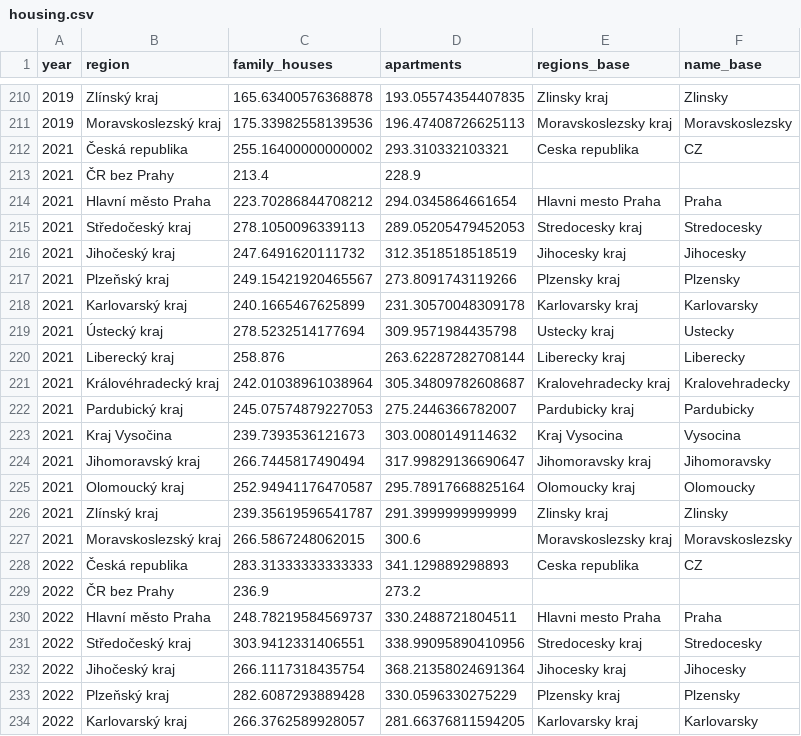
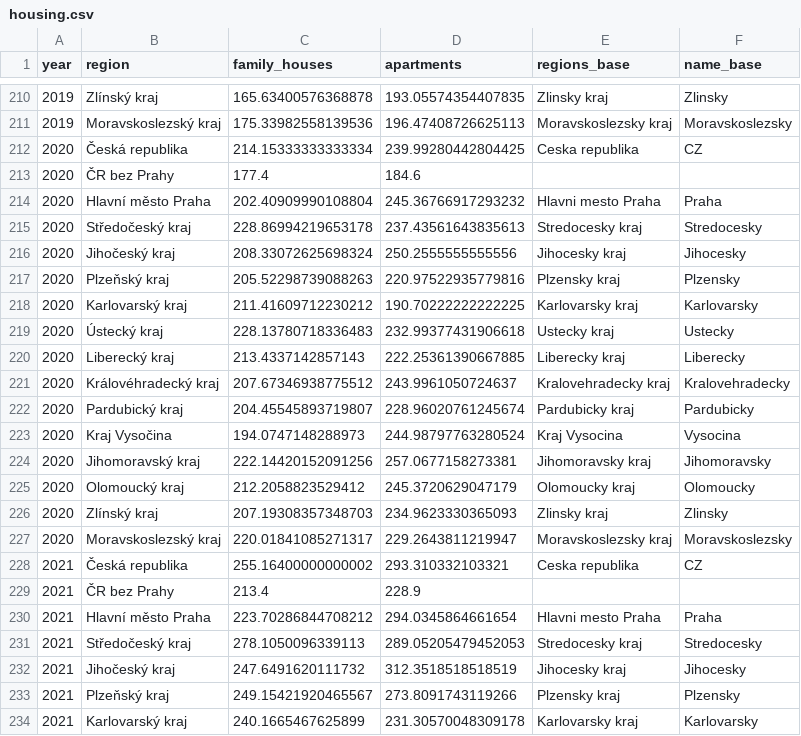
Before and after one commit to JachymS/housing_analysis, a CSV file: data/processed/housing.csv, drawn as a sheet; only a part is shown, gaps mark what is left out; the shorter side is filled out with more unchanged rows.

Commit message:
bug fix in housing load

```diff
--- a/data/processed/housing.csv
+++ b/data/processed/housing.csv
@@ -211,2 +211,18 @@ year,region,family_houses,apartments,regions_base,name_base
 2019,Moravskoslezský kraj,175.33982558139536,196.47408726625113,Moravskoslezsky kraj,Moravskoslezsky
+2020,Česká republika,214.15333333333334,239.99280442804425,Ceska republika,CZ
+2020,ČR bez Prahy,177.4,184.6,,
+2020,Hlavní město Praha,202.40909990108804,245.36766917293232,Hlavni mesto Praha,Praha
+2020,Středočeský kraj,228.86994219653178,237.43561643835613,Stredocesky kraj,Stredocesky
+2020,Jihočeský kraj,208.33072625698324,250.2555555555556,Jihocesky kraj,Jihocesky
+2020,Plzeňský kraj,205.52298739088263,220.97522935779816,Plzensky kraj,Plzensky
+2020,Karlovarský kraj,211.41609712230212,190.70222222222225,Karlovarsky kraj,Karlovarsky
+2020,Ústecký kraj,228.13780718336483,232.99377431906618,Ustecky kraj,Ustecky
+2020,Liberecký kraj,213.4337142857143,222.25361390667885,Liberecky kraj,Liberecky
+2020,Královéhradecký kraj,207.67346938775512,243.9961050724637,Kralovehradecky kraj,Kralovehradecky
+2020,Pardubický kraj,204.45545893719807,228.96020761245674,Pardubicky kraj,Pardubicky
+2020,Kraj Vysočina,194.0747148288973,244.98797763280524,Kraj Vysocina,Vysocina
+2020,Jihomoravský kraj,222.14420152091256,257.0677158273381,Jihomoravsky kraj,Jihomoravsky
+2020,Olomoucký kraj,212.2058823529412,245.3720629047179,Olomoucky kraj,Olomoucky
+2020,Zlínský kraj,207.19308357348703,234.9623330365093,Zlinsky kraj,Zlinsky
+2020,Moravskoslezský kraj,220.01841085271317,229.2643811219947,Moravskoslezsky kraj,Moravskoslezsky
 2021,Česká republika,255.16400000000002,293.310332103321,Ceska republika,CZ
```
Also changed, not shown: 2 other files.
